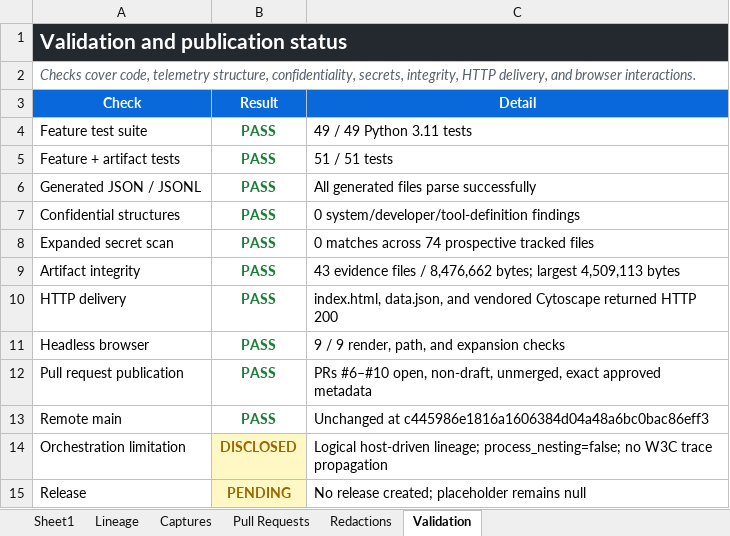
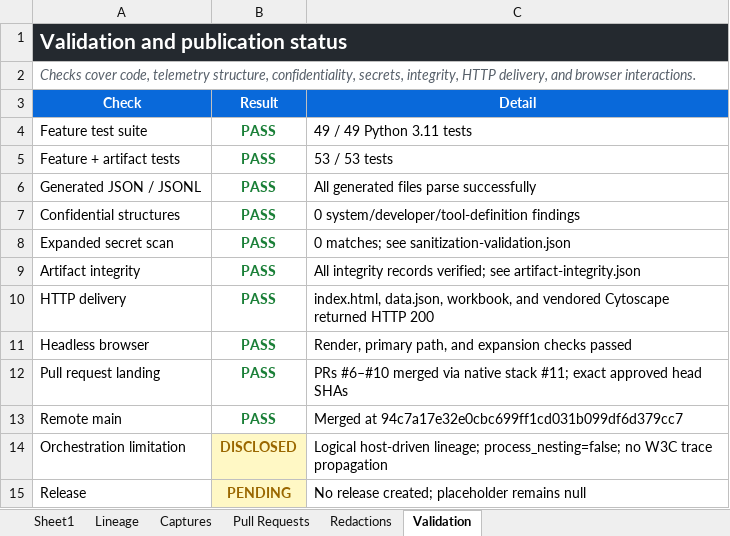
Before and after one commit to coderandhiker/model-storage-checker, an Excel workbook: docs/lineage/model-storage-checker-lineage-run-2.xlsx, sheet Validation, drawn as a sheet; values as stored, in another font and other column widths than the file's, no borders; the diff names each change by its address in the sheet, - before the commit and + after, or states it on an @@ line.

```diff
--- a/docs/lineage/model-storage-checker-lineage-run-2.xlsx (sheet Validation)
+++ b/docs/lineage/model-storage-checker-lineage-run-2.xlsx (sheet Validation)
-C5 (Detail): 51 / 51 tests
+C5 (Detail): 53 / 53 tests
-C8 (Detail): 0 matches across 74 prospective tracked files
+C8 (Detail): 0 matches; see sanitization-validation.json
-C9 (Detail): 43 evidence files / 8,476,662 bytes; largest 4,509,113 bytes
+C9 (Detail): All integrity records verified; see artifact-integrity.json
-C10 (Detail): index.html, data.json, and vendored…
+C10 (Detail): index.html, data.json, workbook, and vendored…
-C11 (Detail): 9 / 9 render, path, and expansion checks
+C11 (Detail): Render, primary path, and expansion checks passed
-A12 (Check): Pull request publication
+A12 (Check): Pull request landing
-C12 (Detail): PRs #6–#10 open, non-draft, unmerged, exact approved metadata
+C12 (Detail): PRs #6–#10 merged via native stack #11; exact approved head SHAs
-C13 (Detail): Unchanged at c445986e1816a1606384d04a48a6bc0bac86eff3
+C13 (Detail): Merged at 94c7a17e32e0cbc699ff1cd031b099df6d379cc7
```
Also changed, not shown: sheet Sheet1, sheet Pull Requests, 13 other files.
